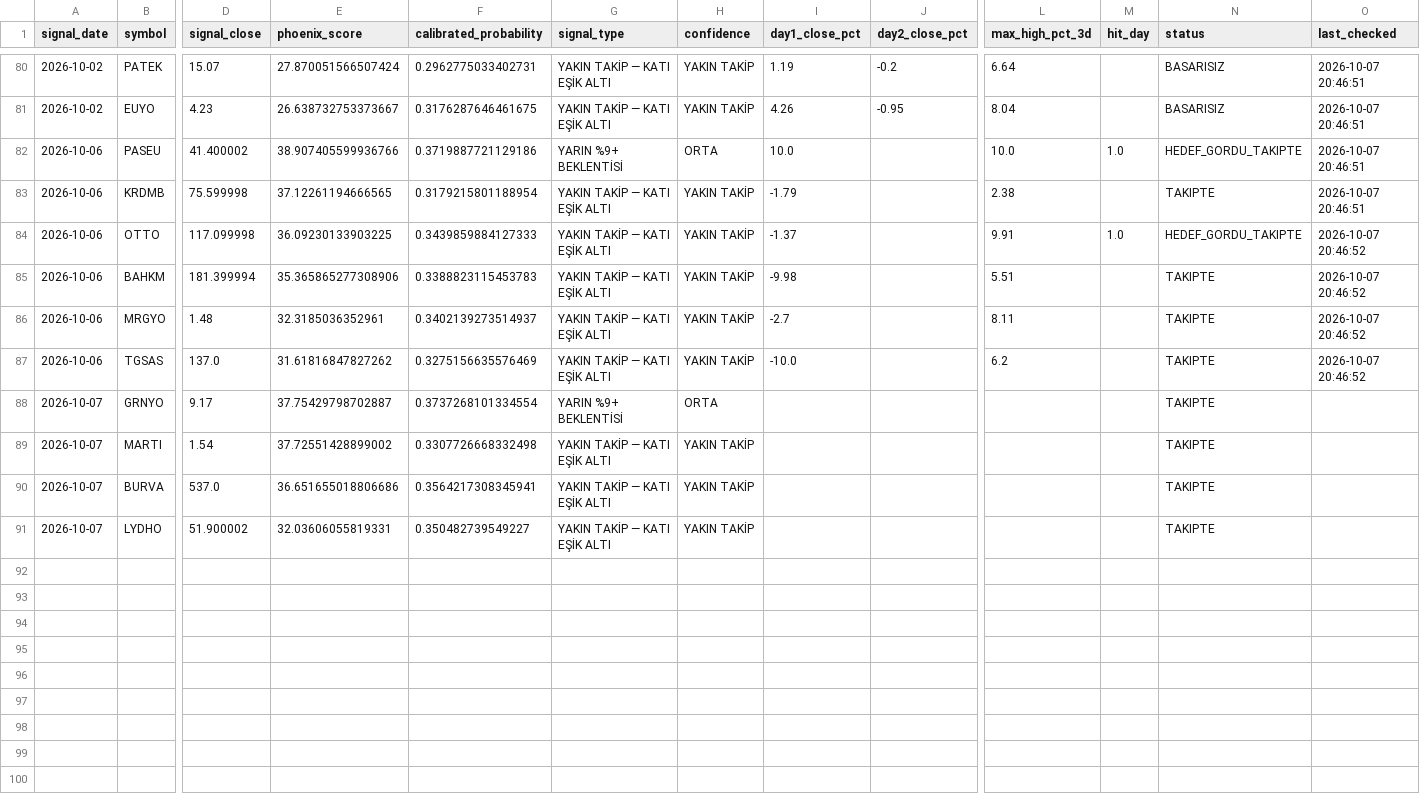
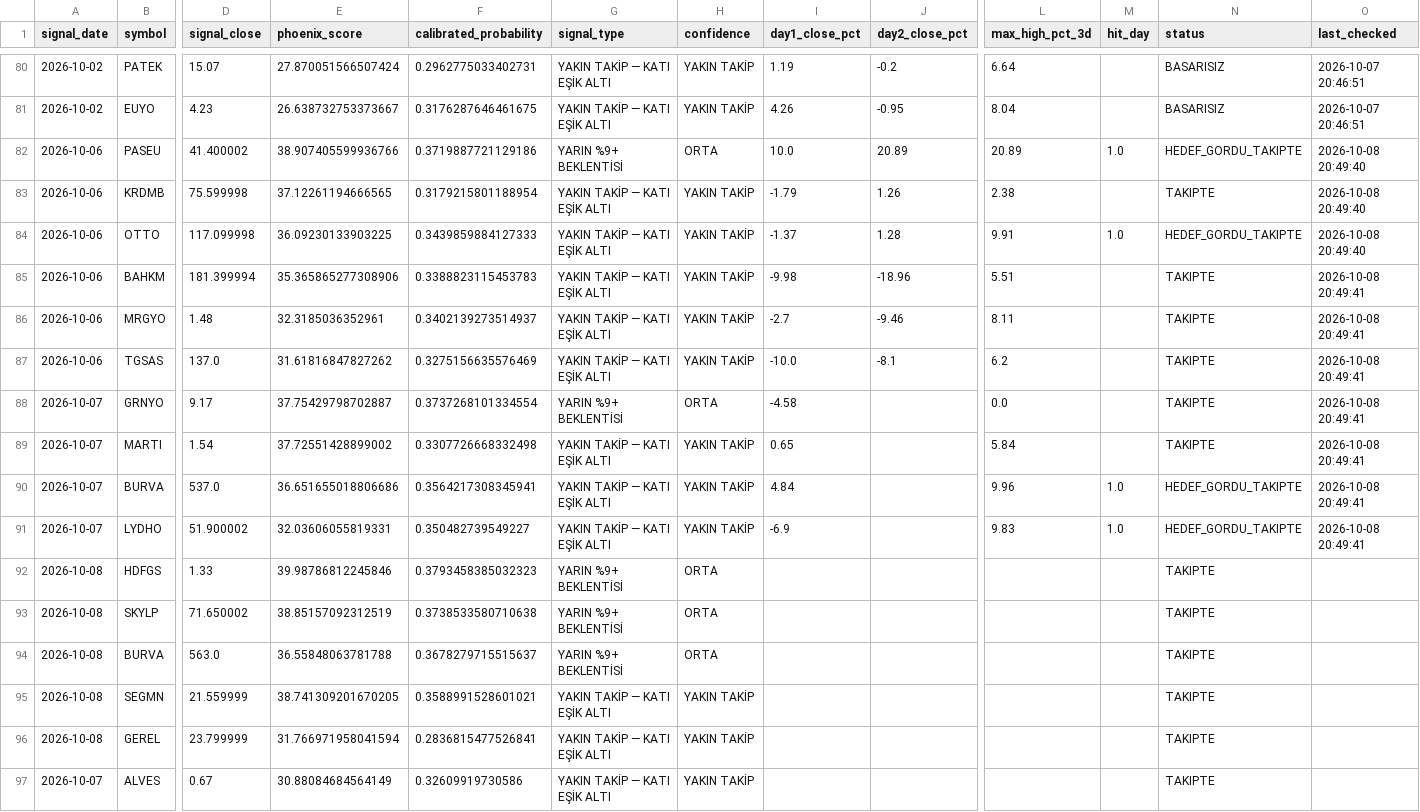
Before and after one commit to swcydsqzjb-bit/-phoenix, a CSV file: phoenix_tracking.csv, drawn as a sheet; only a part is shown, gaps mark what is left out; rows hold the shown columns only; the diff names each change by its address in the sheet, - before the commit and + after, or states it on an @@ line.

```diff
--- a/phoenix_tracking.csv
+++ b/phoenix_tracking.csv
-J82 (day2_close_pct): (empty)
+J82 (day2_close_pct): 20.89
-L82 (max_high_pct_3d): 10.0
+L82 (max_high_pct_3d): 20.89
-O82:O83 (last_checked): 2026-10-07 20:46:51
+O82:O83 (last_checked): 2026-10-08 20:49:40
-J83 (day2_close_pct): (empty)
+J83 (day2_close_pct): 1.26
-J84 (day2_close_pct): (empty)
+J84 (day2_close_pct): 1.28
-O84 (last_checked): 2026-10-07 20:46:52
+O84 (last_checked): 2026-10-08 20:49:40
-J85 (day2_close_pct): (empty)
+J85 (day2_close_pct): -18.96
-O85:O87 (last_checked): 2026-10-07 20:46:52
+O85:O87 (last_checked): 2026-10-08 20:49:41
-J86 (day2_close_pct): (empty)
+J86 (day2_close_pct): -9.46
-J87 (day2_close_pct): (empty)
+J87 (day2_close_pct): -8.1
-I88 (day1_close_pct): (empty)
+I88 (day1_close_pct): -4.58
-L88 (max_high_pct_3d): (empty)
+L88 (max_high_pct_3d): 0.0
-O88:O91 (last_checked): (empty)
+O88:O91 (last_checked): 2026-10-08 20:49:41
-I89 (day1_close_pct): (empty)
+I89 (day1_close_pct): 0.65
-L89 (max_high_pct_3d): (empty)
+L89 (max_high_pct_3d): 5.84
-I90 (day1_close_pct): (empty)
+I90 (day1_close_pct): 4.84
-L90 (max_high_pct_3d): (empty)
+L90 (max_high_pct_3d): 9.96
-M90:M91 (hit_day): (empty)
+M90:M91 (hit_day): 1.0
-N90:N91 (status): TAKIPTE
+N90:N91 (status): HEDEF_GORDU_TAKIPTE
-I91 (day1_close_pct): (empty)
+I91 (day1_close_pct): -6.9
-L91 (max_high_pct_3d): (empty)
+L91 (max_high_pct_3d): 9.83
+row 92: 2026-10-08 | HDFGS | 1.33 | 39.98786812245846 | 0.3793458385032323 | YARIN %9+ BEKLENTİSİ | ORTA |  |  |  |  | TAKIPTE
+row 93: 2026-10-08 | SKYLP | 71.650002 | 38.85157092312519 | 0.3738533580710638 | YARIN %9+ BEKLENTİSİ | ORTA |  |  |  |  | TAKIPTE
+row 94: 2026-10-08 | BURVA | 563.0 | 36.55848063781788 | 0.3678279715515637 | YARIN %9+ BEKLENTİSİ | ORTA |  |  |  |  | TAKIPTE
+row 95: 2026-10-08 | SEGMN | 21.559999 | 38.741309201670205 | 0.3588991528601021 | YAKIN TAKİP — KATI EŞİK ALTI | YAKIN TAKİP |  |  |  |  | TAKIPTE
+row 96: 2026-10-08 | GEREL | 23.799999 | 31.766971958041594 | 0.2836815477526841 | YAKIN TAKİP — KATI EŞİK ALTI | YAKIN TAKİP |  |  |  |  | TAKIPTE
+row 97: 2026-10-07 | ALVES | 0.67 | 30.88084684564149 | 0.32609919730586 | YAKIN TAKİP — KATI EŞİK ALTI | YAKIN TAKİP |  |  |  |  | TAKIPTE
```
